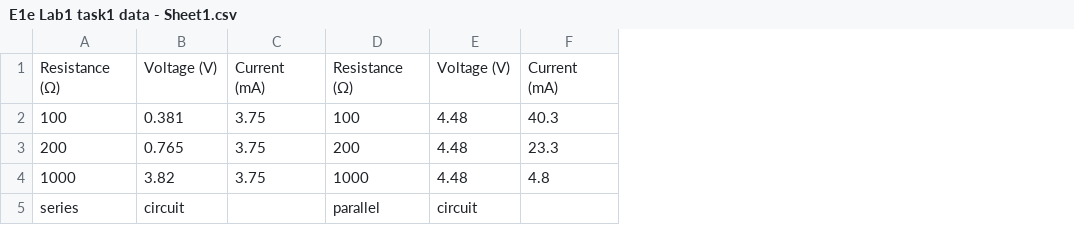
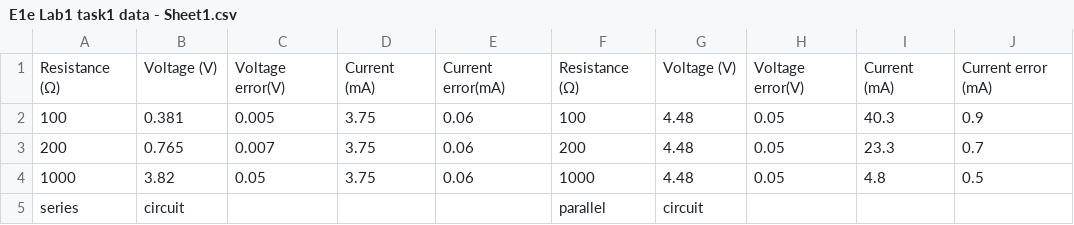
Before and after one commit to Xxs-oui/main, a CSV file: E1e Lab1 task1 data - Sheet1.csv, drawn as a sheet; the diff names each change by its address in the sheet, - before the commit and + after, or states it on an @@ line.

Commit message:
Update E1e Lab1 task1 data - Sheet1.csv

```diff
--- a/E1e Lab1 task1 data - Sheet1.csv
+++ b/E1e Lab1 task1 data - Sheet1.csv
+column C, rows 1-4: Voltage error(V) | 0.005 | 0.007 | 0.05
+column E, rows 1-4: Current error(mA) | 0.06 | 0.06 | 0.06
+column H, rows 1-4: Voltage error(V) | 0.05 | 0.05 | 0.05
+column J, rows 1-4: Current error (mA) | 0.9 | 0.7 | 0.5
```
